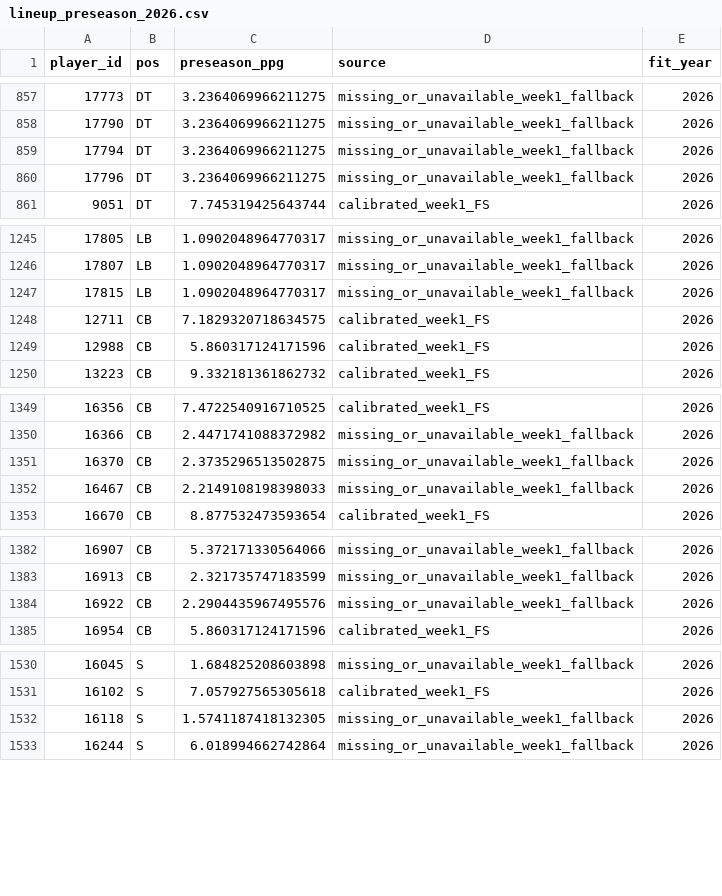
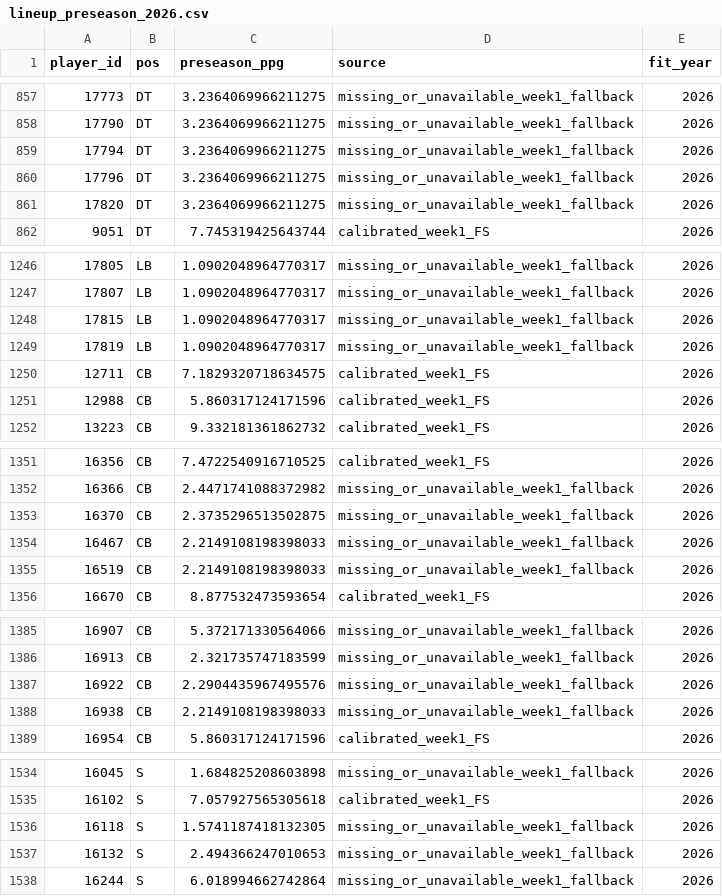
Before and after one commit to TheMathNinja/ADL-GM-Dashboard, a CSV file: data/lineup_preseason_2026.csv, drawn as a sheet; only a part is shown, gaps mark what is left out.

```diff
--- a/data/lineup_preseason_2026.csv
+++ b/data/lineup_preseason_2026.csv
@@ -860,2 +860,3 @@ player_id,pos,preseason_ppg,source,fit_year
 17796,DT,3.2364069966211275,missing_or_unavailable_week1_fallback,2026
+17820,DT,3.2364069966211275,missing_or_unavailable_week1_fallback,2026
 9051,DT,7.745319425643744,calibrated_week1_FS,2026
@@ -1247,2 +1248,3 @@ player_id,pos,preseason_ppg,source,fit_year
 17815,LB,1.0902048964770317,missing_or_unavailable_week1_fallback,2026
+17819,LB,1.0902048964770317,missing_or_unavailable_week1_fallback,2026
 12711,CB,7.1829320718634575,calibrated_week1_FS,2026
@@ -1352,2 +1354,3 @@ player_id,pos,preseason_ppg,source,fit_year
 16467,CB,2.2149108198398033,missing_or_unavailable_week1_fallback,2026
+16519,CB,2.2149108198398033,missing_or_unavailable_week1_fallback,2026
 16670,CB,8.877532473593654,calibrated_week1_FS,2026
@@ -1384,2 +1387,3 @@ player_id,pos,preseason_ppg,source,fit_year
 16922,CB,2.2904435967495576,missing_or_unavailable_week1_fallback,2026
+16938,CB,2.2149108198398033,missing_or_unavailable_week1_fallback,2026
 16954,CB,5.860317124171596,calibrated_week1_FS,2026
@@ -1532,2 +1536,3 @@ player_id,pos,preseason_ppg,source,fit_year
 16118,S,1.5741187418132305,missing_or_unavailable_week1_fallback,2026
+16132,S,2.494366247010653,missing_or_unavailable_week1_fallback,2026
 16244,S,6.018994662742864,missing_or_unavailable_week1_fallback,2026
```
Also changed, not shown: data/bonus_games.csv, data/ext_pr_summary.csv, 42 other files.
